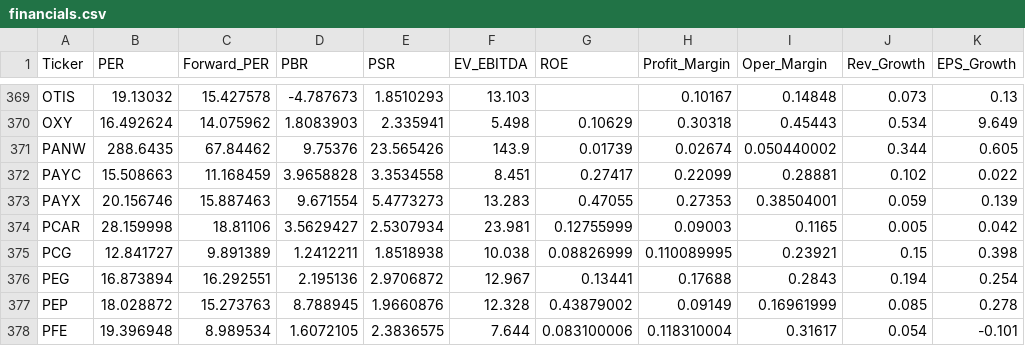
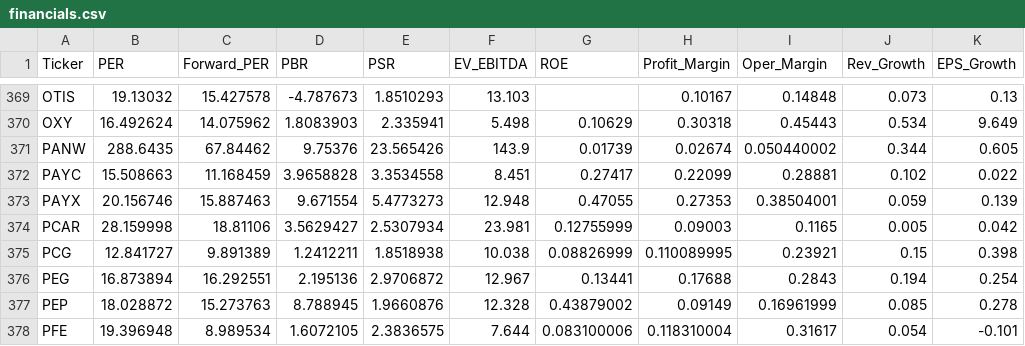
Before and after one commit to parksh9886/naspick, a CSV file: data/financials.csv, drawn as a sheet; only a part is shown, gaps mark what is left out; the diff covers the shown part only; the diff names each change by its address in the sheet, - before the commit and + after, or states it on an @@ line.

```diff
--- a/data/financials.csv
+++ b/data/financials.csv
-F373 (EV_EBITDA): 13.283
+F373 (EV_EBITDA): 12.948
```
Also changed, not shown: 5 edited cells elsewhere in this file, 7 other files.
